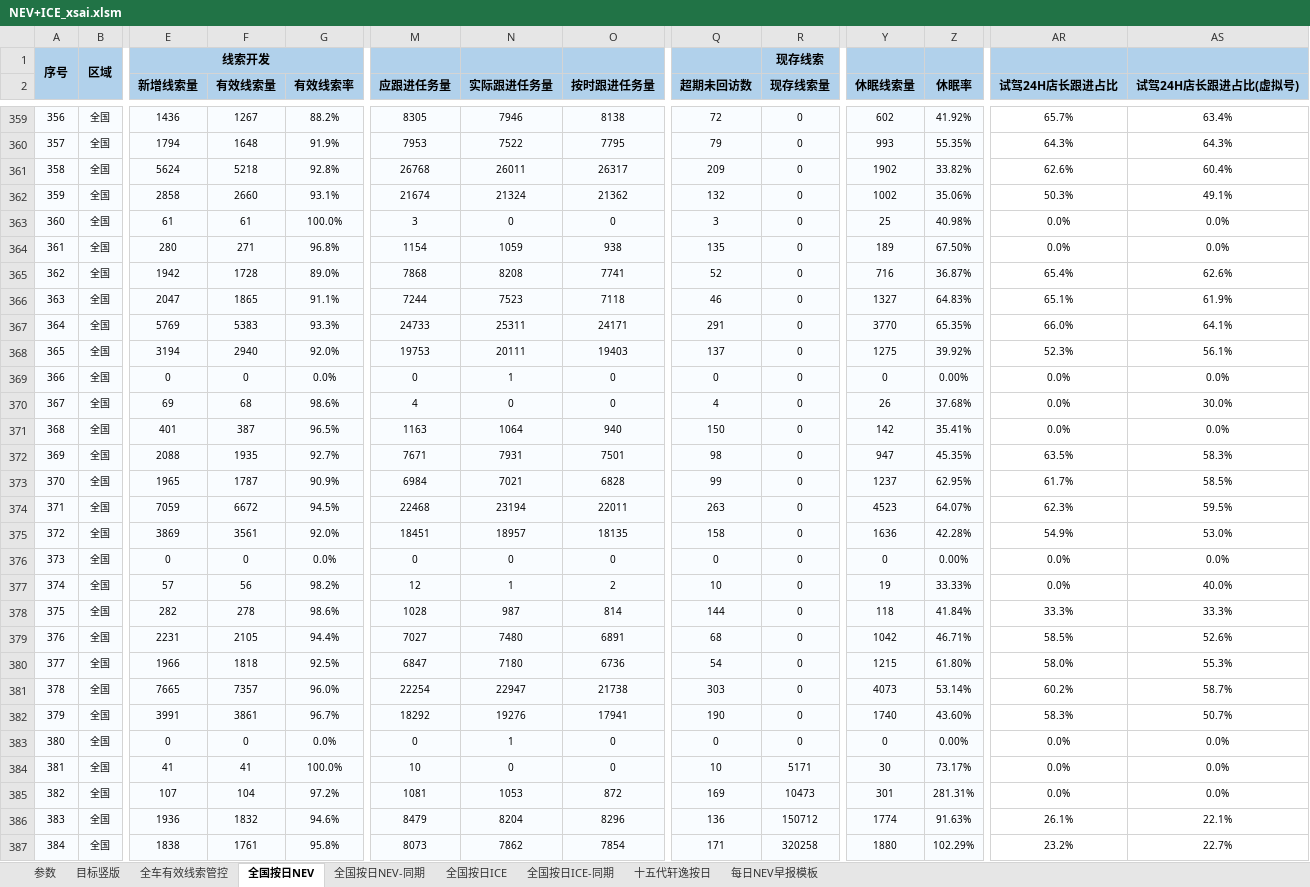
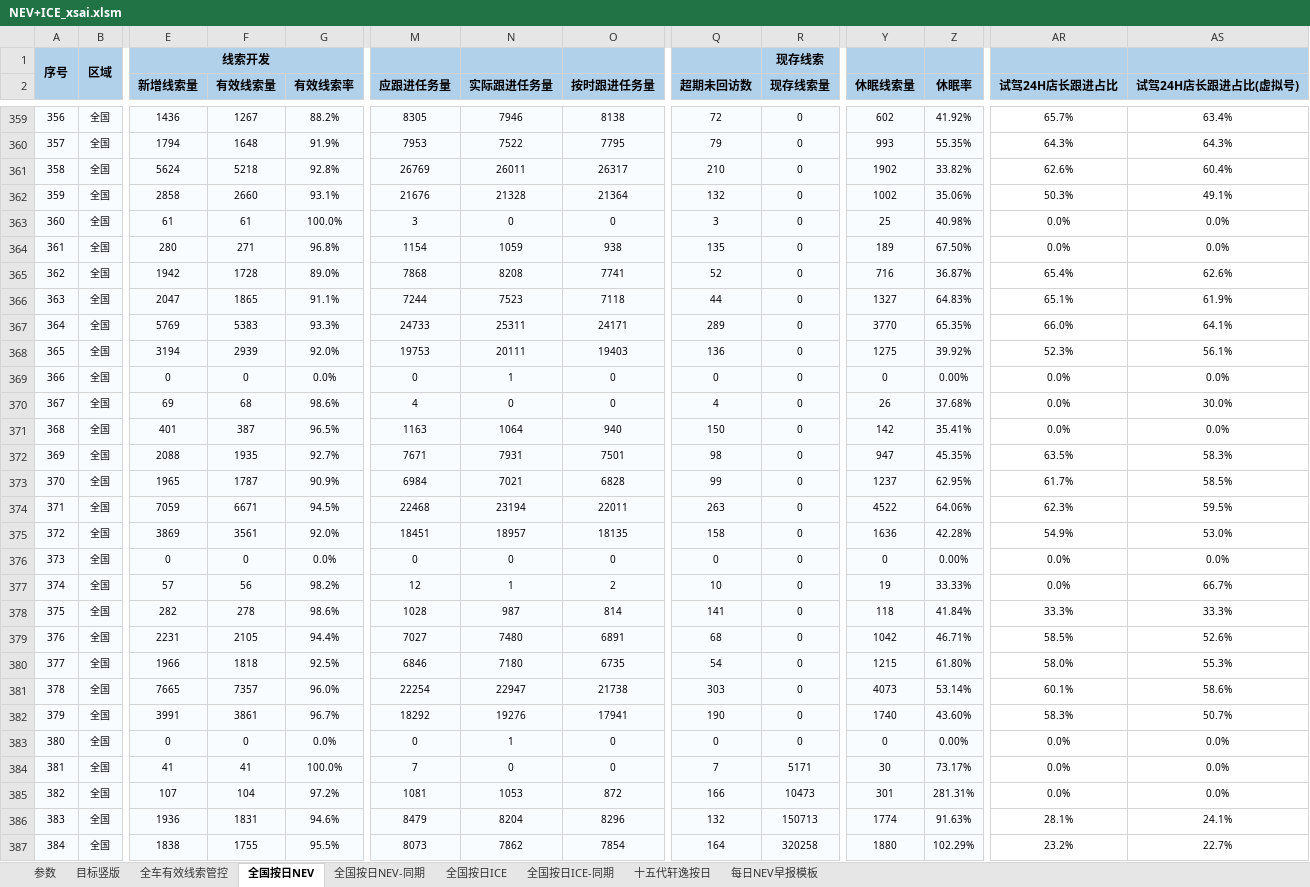
Before and after one commit to Django604/AI_Digest, an Excel workbook: data/source/NEV+ICE_xsai.xlsm, sheet 全国按日NEV, drawn as a sheet; only a part is shown, gaps mark what is left out; values as stored, in another font and other column widths than the file's, no borders; the diff covers the shown part only; the diff names each change by its address in the sheet, - before the commit and + after, or states it on an @@ line.

```diff
--- a/data/source/NEV+ICE_xsai.xlsm (sheet 全国按日NEV)
+++ b/data/source/NEV+ICE_xsai.xlsm (sheet 全国按日NEV)
-M361 (应跟进任务量): 26768
+M361 (应跟进任务量): 26769
-Q361 (超期未回访数): 209
+Q361 (超期未回访数): 210
-M362 (应跟进任务量): 21674
+M362 (应跟进任务量): 21676
-N362 (实际跟进任务量): 21324
+N362 (实际跟进任务量): 21328
-O362 (按时跟进任务量): 21362
+O362 (按时跟进任务量): 21364
-Q366 (超期未回访数): 46
+Q366 (超期未回访数): 44
-Q367 (超期未回访数): 291
+Q367 (超期未回访数): 289
-F368 (有效线索量): 2940
+F368 (有效线索量): 2939
-Q368 (超期未回访数): 137
+Q368 (超期未回访数): 136
-F374 (有效线索量): 6672
+F374 (有效线索量): 6671
-Y374 (休眠线索量): 4523
+Y374 (休眠线索量): 4522
-Z374 (休眠率): 64.07%
+Z374 (休眠率): 64.06%
-AS377 (试驾24H店长跟进占比(虚拟号)): 40.0%
+AS377 (试驾24H店长跟进占比(虚拟号)): 66.7%
-Q378 (超期未回访数): 144
+Q378 (超期未回访数): 141
-M380 (应跟进任务量): 6847
+M380 (应跟进任务量): 6846
-O380 (按时跟进任务量): 6736
+O380 (按时跟进任务量): 6735
-AR381 (试驾24H店长跟进占比): 60.2%
+AR381 (试驾24H店长跟进占比): 60.1%
-AS381 (试驾24H店长跟进占比(虚拟号)): 58.7%
+AS381 (试驾24H店长跟进占比(虚拟号)): 58.6%
-M384 (应跟进任务量): 10
+M384 (应跟进任务量): 7
-Q384 (超期未回访数): 10
+Q384 (超期未回访数): 7
-Q385 (超期未回访数): 169
+Q385 (超期未回访数): 166
-F386 (有效线索量): 1832
+F386 (有效线索量): 1831
-Q386 (超期未回访数): 136
+Q386 (超期未回访数): 132
-R386 (现存线索量): 150712
+R386 (现存线索量): 150713
-AR386 (试驾24H店长跟进占比): 26.1%
+AR386 (试驾24H店长跟进占比): 28.1%
-AS386 (试驾24H店长跟进占比(虚拟号)): 22.1%
+AS386 (试驾24H店长跟进占比(虚拟号)): 24.1%
-F387 (有效线索量): 1761
+F387 (有效线索量): 1755
-G387 (有效线索率): 95.8%
+G387 (有效线索率): 95.5%
-Q387 (超期未回访数): 171
+Q387 (超期未回访数): 164
```
Also changed, not shown: 179 edited cells elsewhere in this sheet, data/source/NEV+ICE_ldai.xlsm, 5 other files.
